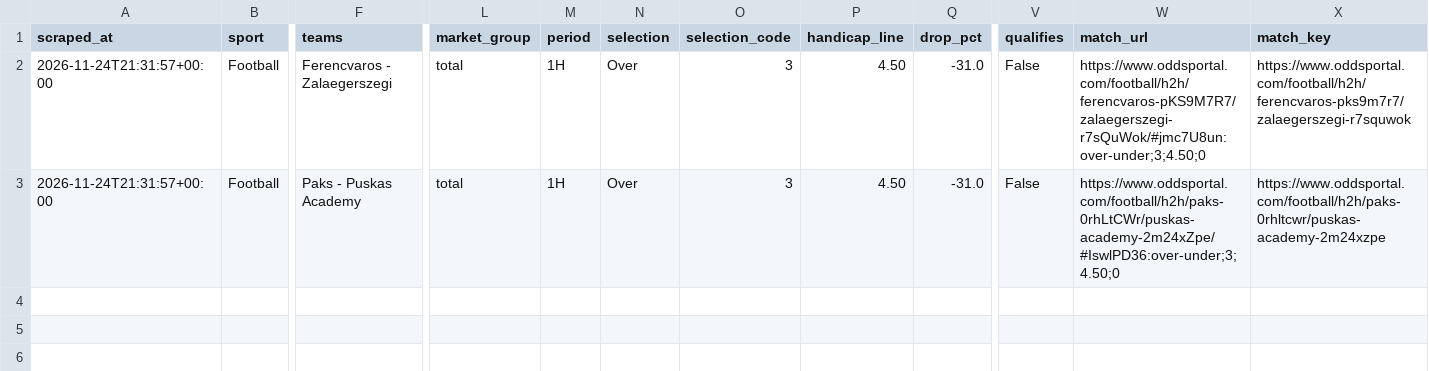
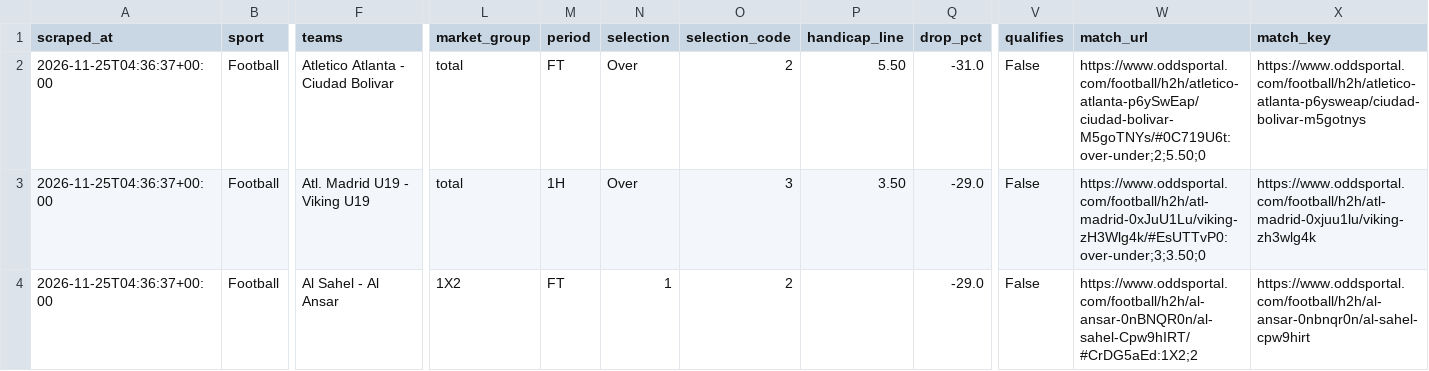
Before and after one commit to Yaretti/oddsportal-parser, a CSV file: data/oddsportal_latest.csv, drawn as a sheet; only a part is shown, gaps mark what is left out; removed rows and columns are numbered as before the commit, all else as after; rows hold the shown columns only; the diff names each change by its address in the sheet, - before the commit and + after, or states it on an @@ line.

```diff
--- a/data/oddsportal_latest.csv
+++ b/data/oddsportal_latest.csv
-row 2: 2026-11-24T21:31:57+00:00 | Football | Ferencvaros - Zalaegerszegi | total | 1H | Over | 3 | 4.50 | -31.0 | False | https://www.oddsportal.com/football/h2h/ferencvaros-pKS9M7R7/zalaegerszegi-r7sQuWok/#jmc7U8un:over-under;3;4.50;0 | https://www.oddsportal.com/football/h2h/ferencvaros-pks9m7r7/zalaegerszegi-r7squwok
-A2 (scraped_at): 2026-11-24T21:31:57+00:00
+A2 (scraped_at): 2026-11-25T04:36:37+00:00
-F2 (teams): Paks - Puskas Academy
+F2 (teams): Atletico Atlanta - Ciudad Bolivar
-M2 (period): 1H
+M2 (period): FT
-O2 (selection_code): 3
+O2 (selection_code): 2
-P2 (handicap_line): 4.50
+P2 (handicap_line): 5.50
-W2 (match_url): https://www.oddsportal.com/football/h2h/paks-0rhLtCWr/puskas-academy-2m24xZpe/#IswlPD36:over-under;3;4.50;0
+W2 (match_url): https://www.oddsportal.com/football/h2h/atletico-atlanta-p6ySwEap/ciudad-bolivar-M5goTNYs/#0C719U6t:over-under;2;5.50;0
-X2 (match_key): https://www.oddsportal.com/football/h2h/paks-0rhltcwr/puskas-academy-2m24xzpe
+X2 (match_key): https://www.oddsportal.com/football/h2h/atletico-atlanta-p6ysweap/ciudad-bolivar-m5gotnys
+row 3: 2026-11-25T04:36:37+00:00 | Football | Atl. Madrid U19 - Viking U19 | total | 1H | Over | 3 | 3.50 | -29.0 | False | https://www.oddsportal.com/football/h2h/atl-madrid-0xJuU1Lu/viking-zH3Wlg4k/#EsUTTvP0:over-under;3;3.50;0 | https://www.oddsportal.com/football/h2h/atl-madrid-0xjuu1lu/viking-zh3wlg4k
+row 4: 2026-11-25T04:36:37+00:00 | Football | Al Sahel - Al Ansar | 1X2 | FT | 1 | 2 |  | -29.0 | False | https://www.oddsportal.com/football/h2h/al-ansar-0nBNQR0n/al-sahel-Cpw9hIRT/#CrDG5aEd:1X2;2 | https://www.oddsportal.com/football/h2h/al-ansar-0nbnqr0n/al-sahel-cpw9hirt
```
Also changed, not shown: data/oddsportal_history.csv, data/oddsportal_movement.csv, 3 other files.
